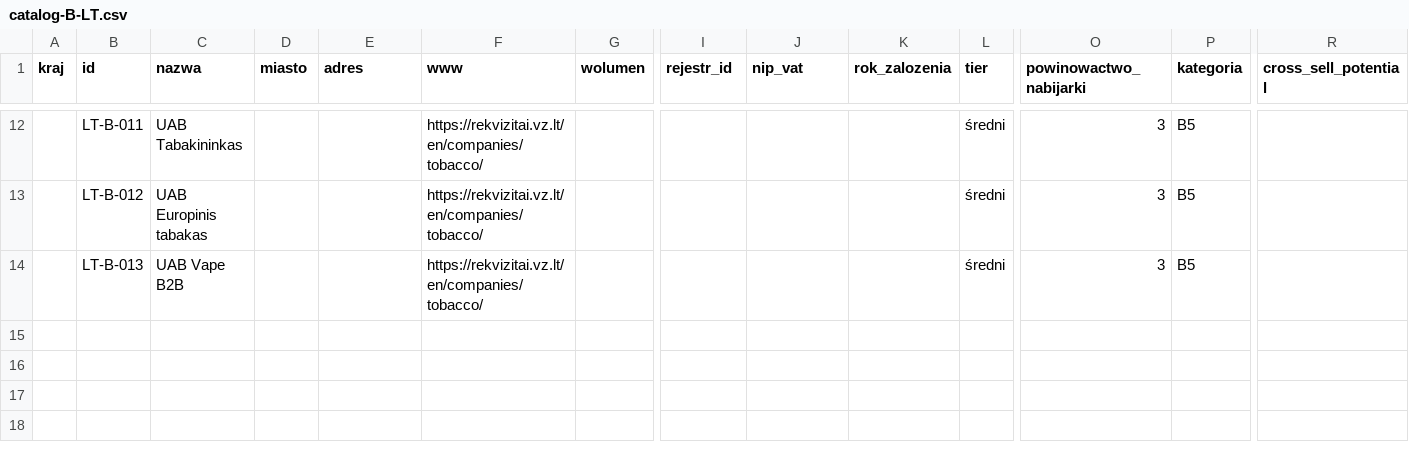
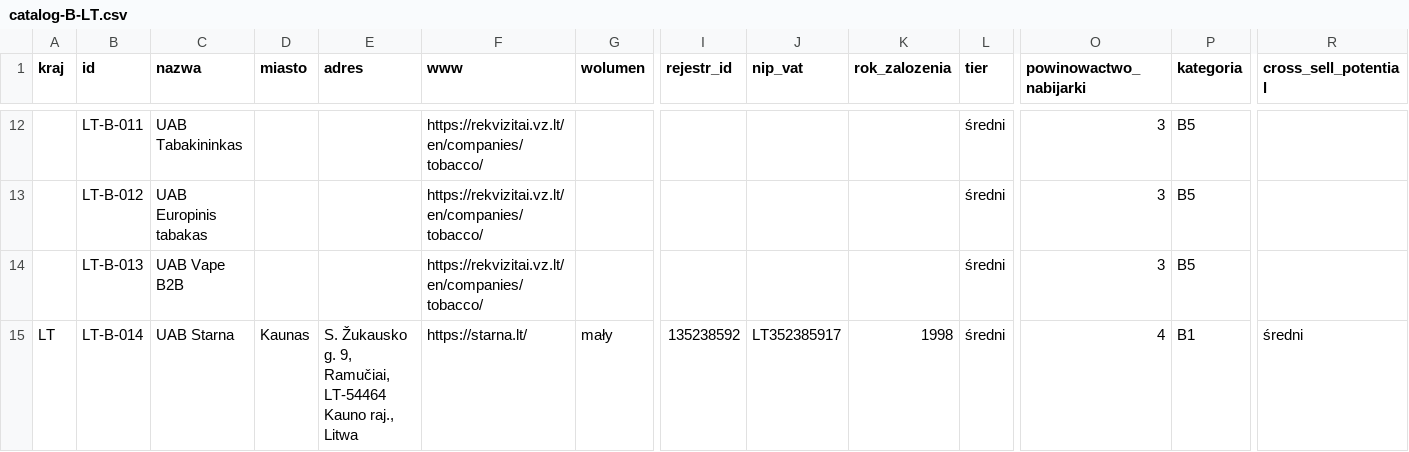
Before and after one commit to ng-net/billszuka, a CSV file: data/Litwa/catalog-B-LT.csv, drawn as a sheet; only a part is shown, gaps mark what is left out; rows hold the shown columns only; the diff names each change by its address in the sheet, - before the commit and + after, or states it on an @@ line.

```diff
--- a/data/Litwa/catalog-B-LT.csv
+++ b/data/Litwa/catalog-B-LT.csv
+row 15: LT | LT-B-014 | UAB Starna | Kaunas | S. Žukausko g. 9, Ramučiai, LT-54464 Kauno raj., Litwa | https://starna.lt/ | mały | 135238592 | LT352385917 | 1998 | średni | 4 | B1 | średni
```
Also changed, not shown: data/Estonia/catalog-B-EE.csv, data/verification/gems.csv, 1 other file.
